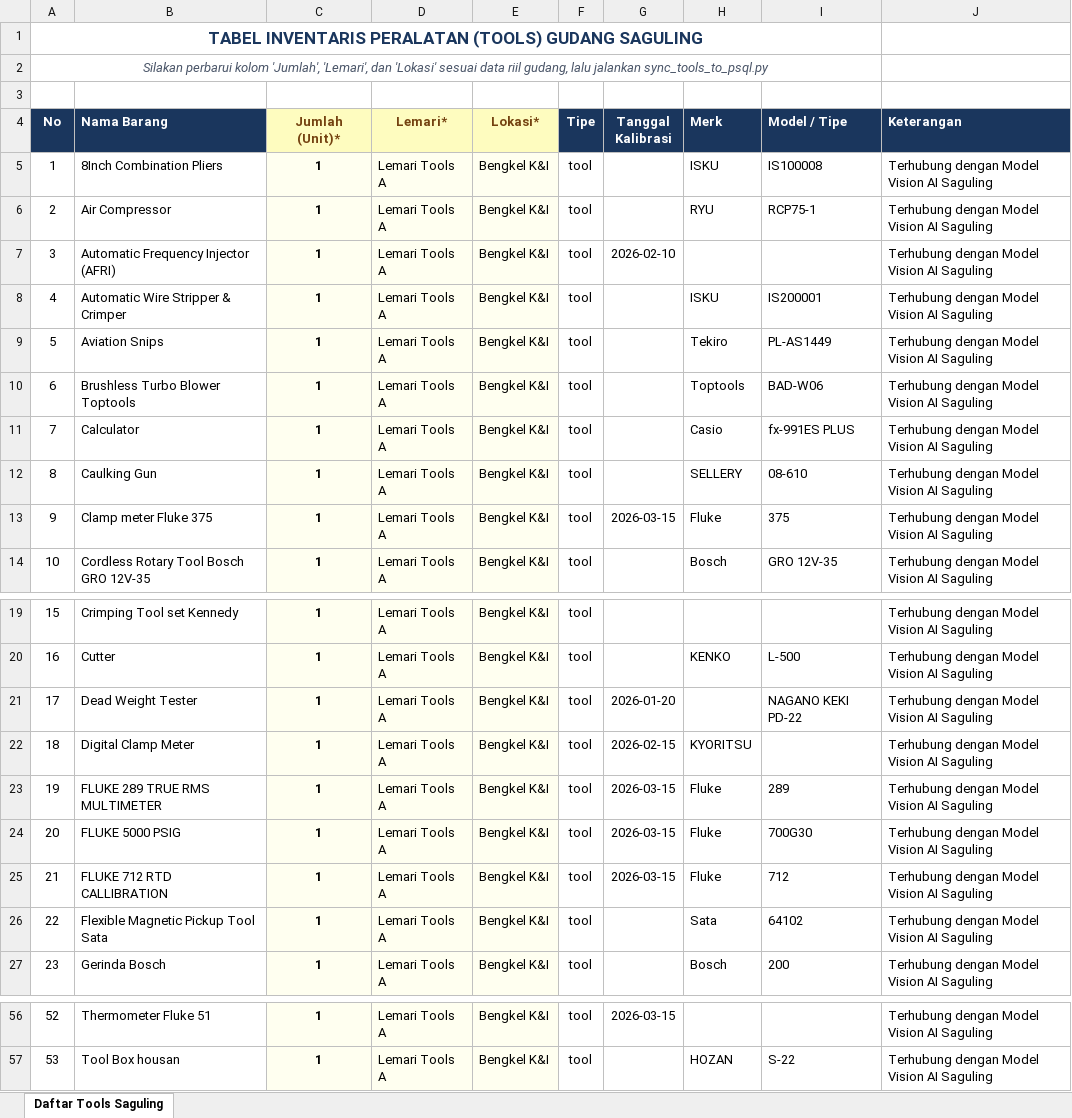
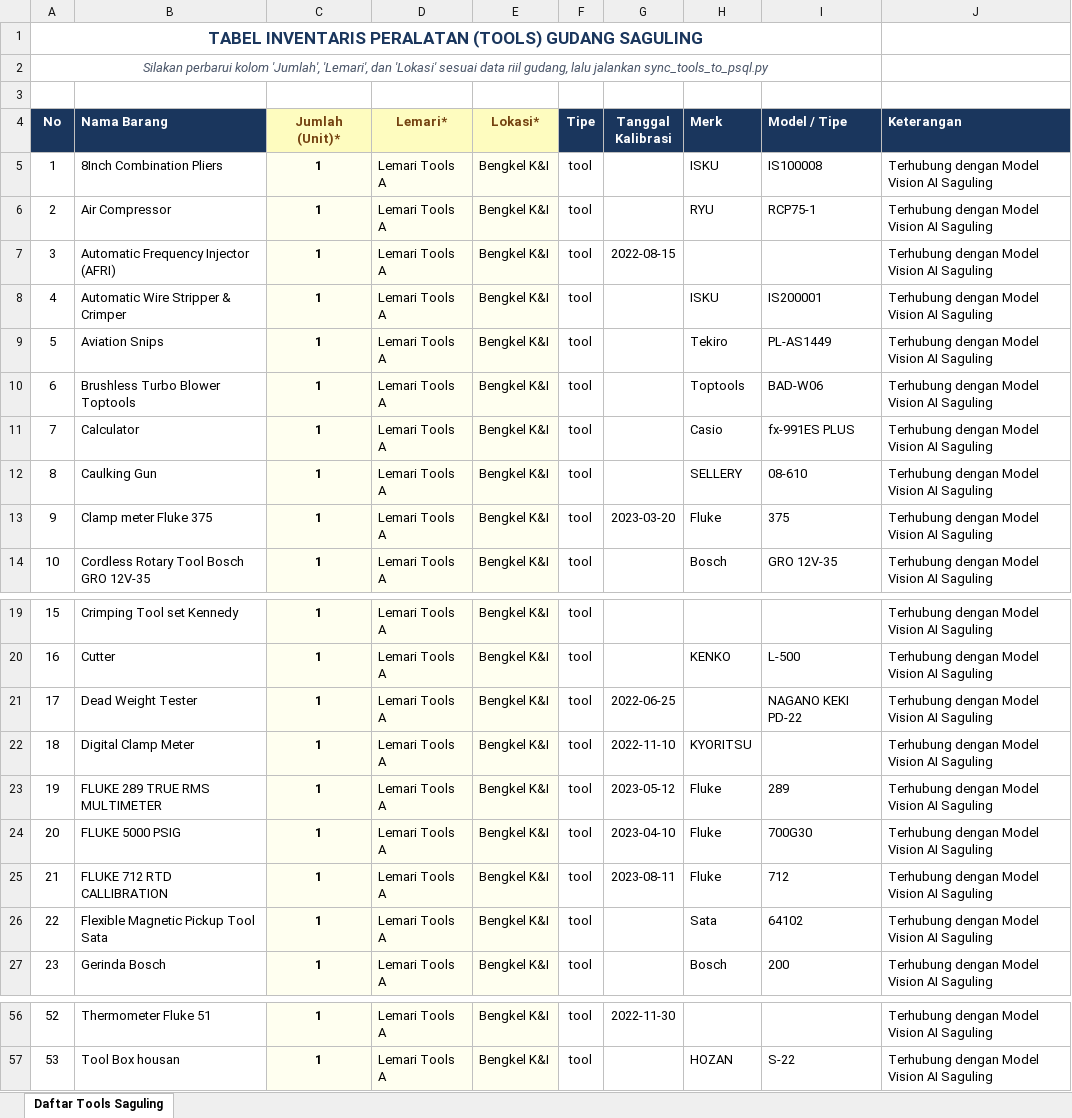
Before and after one commit to khoir-roni/gudang_backend, an Excel workbook: tabel_inventaris_tools.xlsx, sheet Daftar Tools Saguling, drawn as a sheet; only a part is shown, gaps mark what is left out; values as stored, in another font and other column widths than the file's, no borders; the diff covers the shown part only; the diff names each change by its address in the sheet, - before the commit and + after, or states it on an @@ line.

Commit message:
feat: perbarui tanggal kalibrasi alat ukur ke rentang tahun 2022-2023

```diff
--- a/tabel_inventaris_tools.xlsx (sheet Daftar Tools Saguling)
+++ b/tabel_inventaris_tools.xlsx (sheet Daftar Tools Saguling)
-G7 (Tanggal Kalibrasi): 2026-02-10
+G7 (Tanggal Kalibrasi): 2022-08-15
-G13 (Tanggal Kalibrasi): 2026-03-15
+G13 (Tanggal Kalibrasi): 2023-03-20
-G21 (Tanggal Kalibrasi): 2026-01-20
+G21 (Tanggal Kalibrasi): 2022-06-25
-G22 (Tanggal Kalibrasi): 2026-02-15
+G22 (Tanggal Kalibrasi): 2022-11-10
-G23 (Tanggal Kalibrasi): 2026-03-15
+G23 (Tanggal Kalibrasi): 2023-05-12
-G24 (Tanggal Kalibrasi): 2026-03-15
+G24 (Tanggal Kalibrasi): 2023-04-10
-G25 (Tanggal Kalibrasi): 2026-03-15
+G25 (Tanggal Kalibrasi): 2023-08-11
-G56 (Tanggal Kalibrasi): 2026-03-15
+G56 (Tanggal Kalibrasi): 2022-11-30
```
Also changed, not shown: 14 edited cells elsewhere in this sheet, 1 other file.
